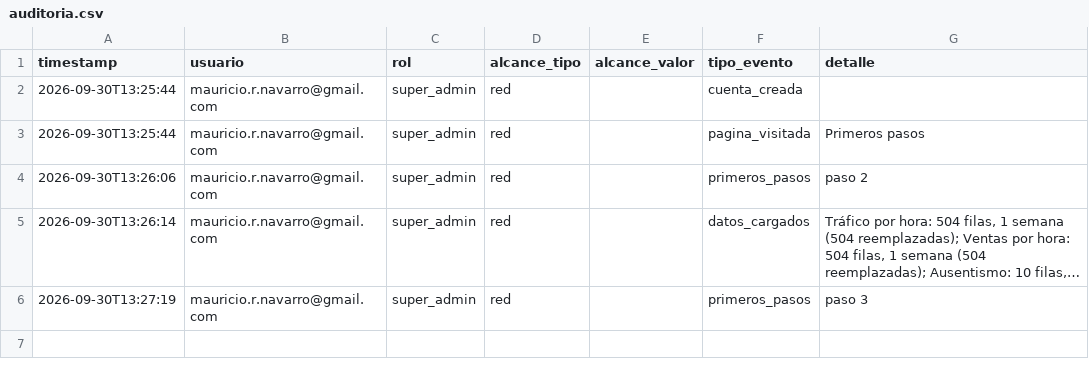
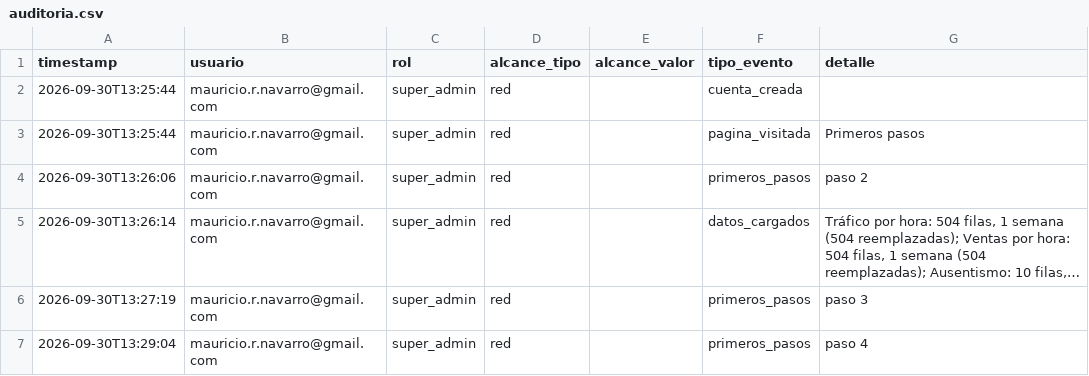
Before and after one commit to MRNR1983/AlveaMVP, a CSV file: data/espacios/ead376597c5d/auditoria.csv, drawn as a sheet; long unchanged cells end in ….

Commit message:
datos: espacios/ead376597c5d/auditoria.csv

```diff
--- a/data/espacios/ead376597c5d/auditoria.csv
+++ b/data/espacios/ead376597c5d/auditoria.csv
@@ -6 +6,2 @@ timestamp,usuario,rol,alcance_tipo,alcance_valor,tipo_evento,detalle
 2026-09-30T13:27:19,mauricio.r.navarro@gmail.com,super_admin,red,,primeros_pasos,paso 3
+2026-09-30T13:29:04,mauricio.r.navarro@gmail.com,super_admin,red,,primeros_pasos,paso 4
```
